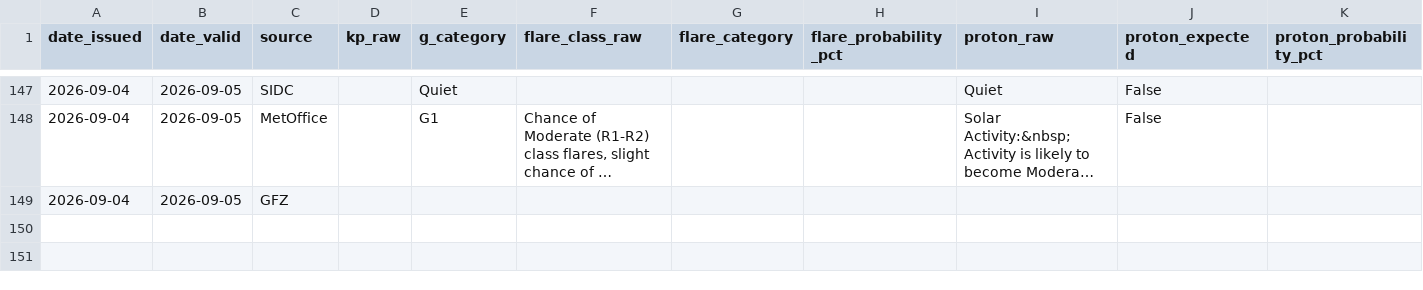
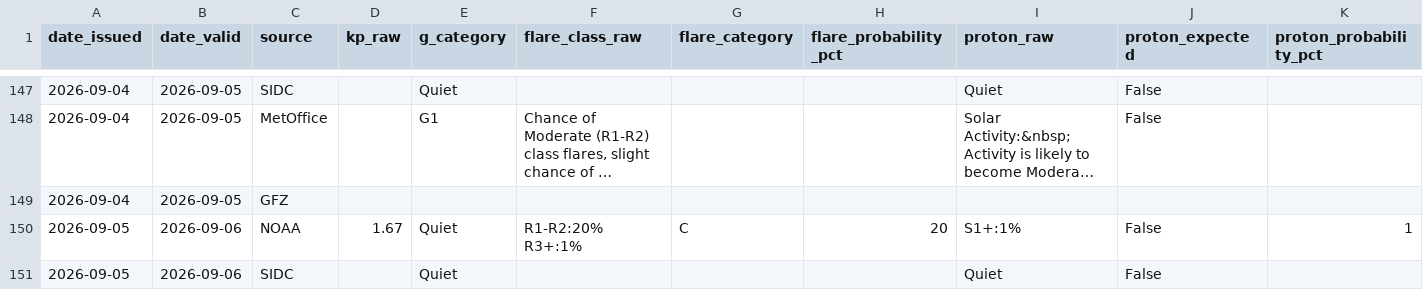
Before and after one commit to MetopRBr/space-weather-verify, a CSV file: data/forecasts.csv, drawn as a sheet; only a part is shown, gaps mark what is left out; long unchanged cells end in …; rows hold the shown columns only; the diff covers the shown part only; the diff names each change by its address in the sheet, - before the commit and + after, or states it on an @@ line.

```diff
--- a/data/forecasts.csv
+++ b/data/forecasts.csv
+row 150: 2026-09-05 | 2026-09-06 | NOAA | 1.67 | Quiet | R1-R2:20% R3+:1% | C | 20 | S1+:1% | False | 1
+row 151: 2026-09-05 | 2026-09-06 | SIDC |  | Quiet |  |  |  | Quiet | False
```
Also changed, not shown: 2 added rows elsewhere in this file, data/observed.csv, data/scorecard.csv.
